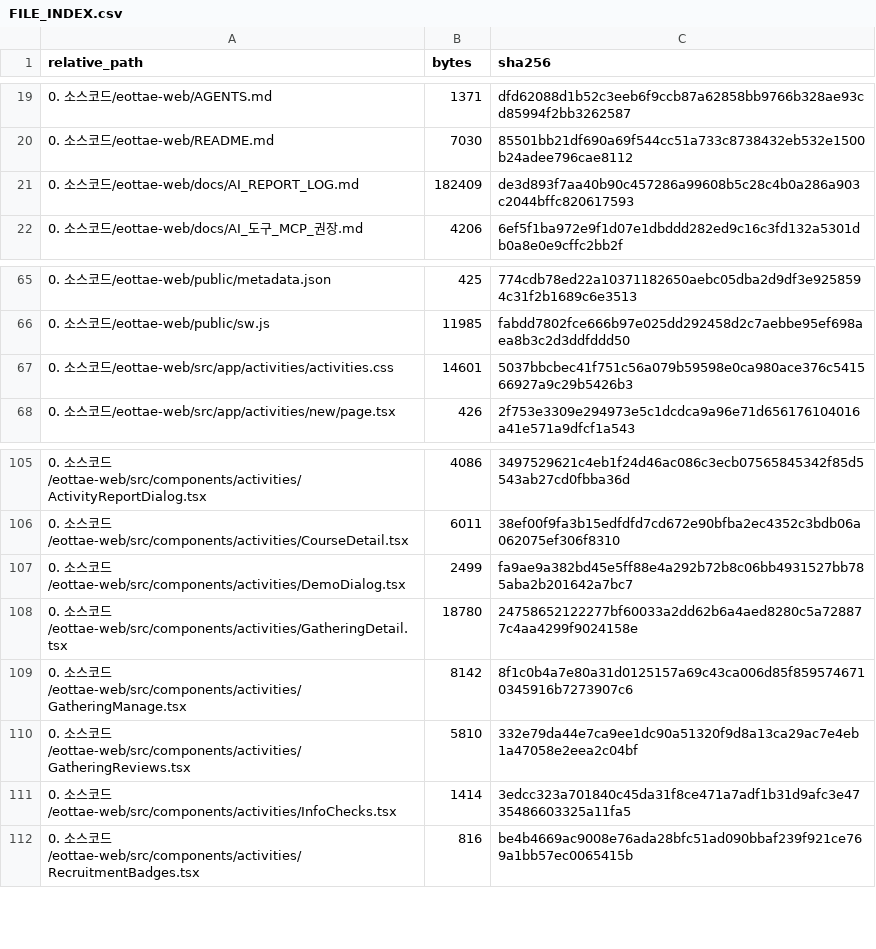
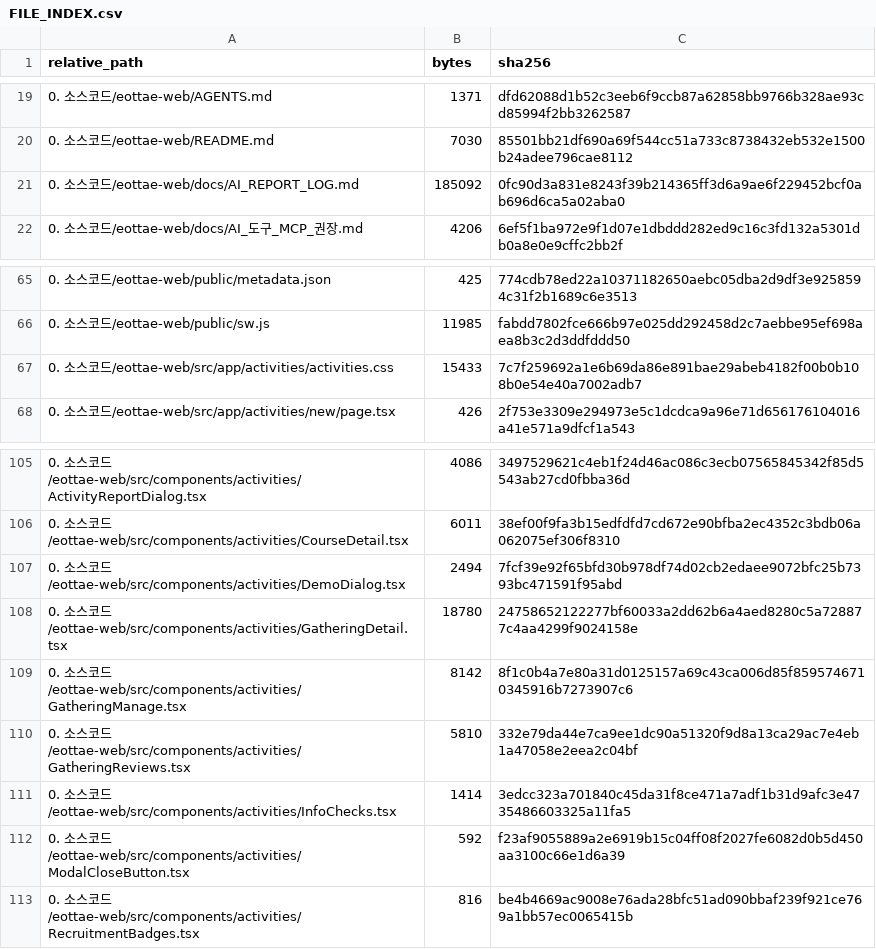
Before and after one commit to sterran123/eottae, a CSV file: FILE_INDEX.csv, drawn as a sheet; only a part is shown, gaps mark what is left out.

```diff
--- a/FILE_INDEX.csv
+++ b/FILE_INDEX.csv
@@ -20,3 +20,3 @@
 0. 소스코드/eottae-web/README.md,7030,85501bb21df690a69f544cc51a733c8738432eb532e1500b24adee796cae8112
-0. 소스코드/eottae-web/docs/AI_REPORT_LOG.md,182409,de3d893f7aa40b90c457286a99608b5c28c4b0a286a903c2044bffc820617593
+0. 소스코드/eottae-web/docs/AI_REPORT_LOG.md,185092,0fc90d3a831e8243f39b214365ff3d6a9ae6f229452bcf0ab696d6ca5a02aba0
 0. 소스코드/eottae-web/docs/AI_도구_MCP_권장.md,4206,6ef5f1ba972e9f1d07e1dbddd282ed9c16c3fd132a5301db0a8e0e9cffc2bb2f
@@ -66,3 +66,3 @@
 0. 소스코드/eottae-web/public/sw.js,11985,fabdd7802fce666b97e025dd292458d2c7aebbe95ef698aea8b3c2d3ddfddd50
-0. 소스코드/eottae-web/src/app/activities/activities.css,14601,5037bbcbec41f751c56a079b59598e0ca980ace376c541566927a9c29b5426b3
+0. 소스코드/eottae-web/src/app/activities/activities.css,15433,7c7f259692a1e6b69da86e891bae29abeb4182f00b0b108b0e54e40a7002adb7
 0. 소스코드/eottae-web/src/app/activities/new/page.tsx,426,2f753e3309e294973e5c1dcdca9a96e71d656176104016a41e571a9dfcf1a543
@@ -106,3 +106,3 @@
 0. 소스코드/eottae-web/src/components/activities/CourseDetail.tsx,6011,38ef00f9fa3b15edfdfd7cd672e90bfba2ec4352c3bdb06a062075ef306f8310
-0. 소스코드/eottae-web/src/components/activities/DemoDialog.tsx,2499,fa9ae9a382bd45e5ff88e4a292b72b8c06bb4931527bb785aba2b201642a7bc7
+0. 소스코드/eottae-web/src/components/activities/DemoDialog.tsx,2494,7fcf39e92f65bfd30b978df74d02cb2edaee9072bfc25b7393bc471591f95abd
 0. 소스코드/eottae-web/src/components/activities/GatheringDetail.tsx,18780,24758652122277bf60033a2dd62b6a4aed8280c5a728877c4aa4299f9024158e
@@ -111,2 +111,3 @@
 0. 소스코드/eottae-web/src/components/activities/InfoChecks.tsx,1414,3edcc323a701840c45da31f8ce471a7adf1b31d9afc3e4735486603325a11fa5
+0. 소스코드/eottae-web/src/components/activities/ModalCloseButton.tsx,592,f23af9055889a2e6919b15c04ff08f2027fe6082d0b5d450aa3100c66e1d6a39
 0. 소스코드/eottae-web/src/components/activities/RecruitmentBadges.tsx,816,be4b4669ac9008e76ada28bfc51ad090bbaf239f921ce769a1bb57ec0065415b
```
Also changed, not shown: 5 other files.
